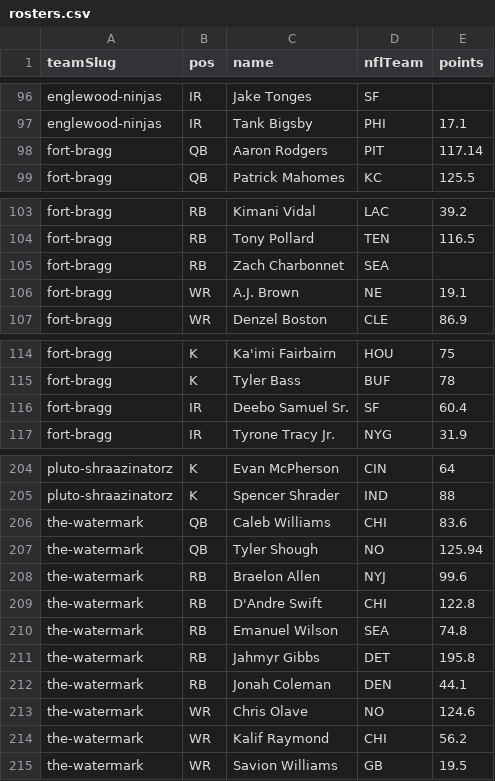
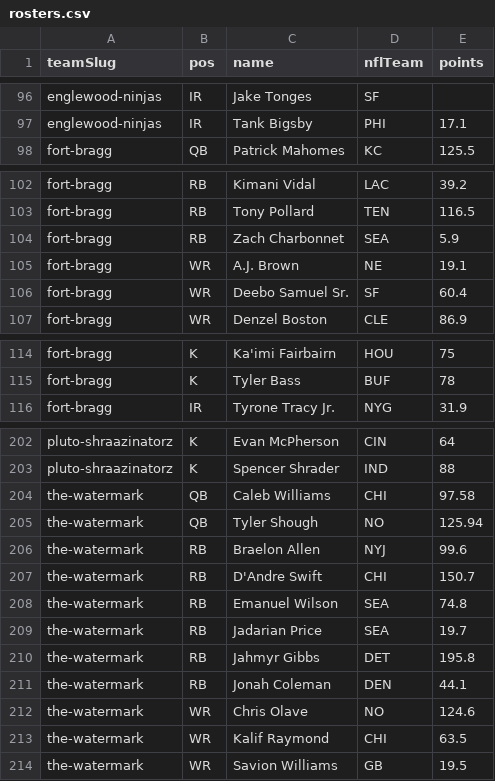
Before and after one commit to Scav-game/MakeFantasyGreatAgain, a CSV file: data/rosters.csv, drawn as a sheet; only a part is shown, gaps mark what is left out; the diff covers the shown part only.

Commit message:
Auto-sync rosters from ESPN 2026-11-03

```diff
--- a/data/rosters.csv
+++ b/data/rosters.csv
@@ -97,3 +97,2 @@ englewood-ninjas,IR,Jake Tonges,SF,
 englewood-ninjas,IR,Tank Bigsby,PHI,17.1
-fort-bragg,QB,Aaron Rodgers,PIT,117.14
 fort-bragg,QB,Patrick Mahomes,KC,125.5
@@ -104,4 +103,5 @@ fort-bragg,RB,Kimani Vidal,LAC,39.2
 fort-bragg,RB,Tony Pollard,TEN,116.5
-fort-bragg,RB,Zach Charbonnet,SEA,
+fort-bragg,RB,Zach Charbonnet,SEA,5.9
 fort-bragg,WR,A.J. Brown,NE,19.1
+fort-bragg,WR,Deebo Samuel Sr.,SF,60.4
 fort-bragg,WR,Denzel Boston,CLE,86.9
@@ -115,3 +115,2 @@ fort-bragg,K,Ka'imi Fairbairn,HOU,75
 fort-bragg,K,Tyler Bass,BUF,78
-fort-bragg,IR,Deebo Samuel Sr.,SF,60.4
 fort-bragg,IR,Tyrone Tracy Jr.,NYG,31.9
@@ -205,7 +203,8 @@ pluto-shraazinatorz,K,Evan McPherson,CIN,64
 pluto-shraazinatorz,K,Spencer Shrader,IND,88
-the-watermark,QB,Caleb Williams,CHI,83.6
+the-watermark,QB,Caleb Williams,CHI,97.58
 the-watermark,QB,Tyler Shough,NO,125.94
 the-watermark,RB,Braelon Allen,NYJ,99.6
-the-watermark,RB,D'Andre Swift,CHI,122.8
+the-watermark,RB,D'Andre Swift,CHI,150.7
 the-watermark,RB,Emanuel Wilson,SEA,74.8
+the-watermark,RB,Jadarian Price,SEA,19.7
 the-watermark,RB,Jahmyr Gibbs,DET,195.8
@@ -213,3 +212,3 @@ the-watermark,RB,Jonah Coleman,DEN,44.1
 the-watermark,WR,Chris Olave,NO,124.6
-the-watermark,WR,Kalif Raymond,CHI,56.2
+the-watermark,WR,Kalif Raymond,CHI,63.5
 the-watermark,WR,Savion Williams,GB,19.5
```
Also changed, not shown: 2 removed rows and 12 edited cells elsewhere in this file, data/live-scores.csv, 1 other file.
